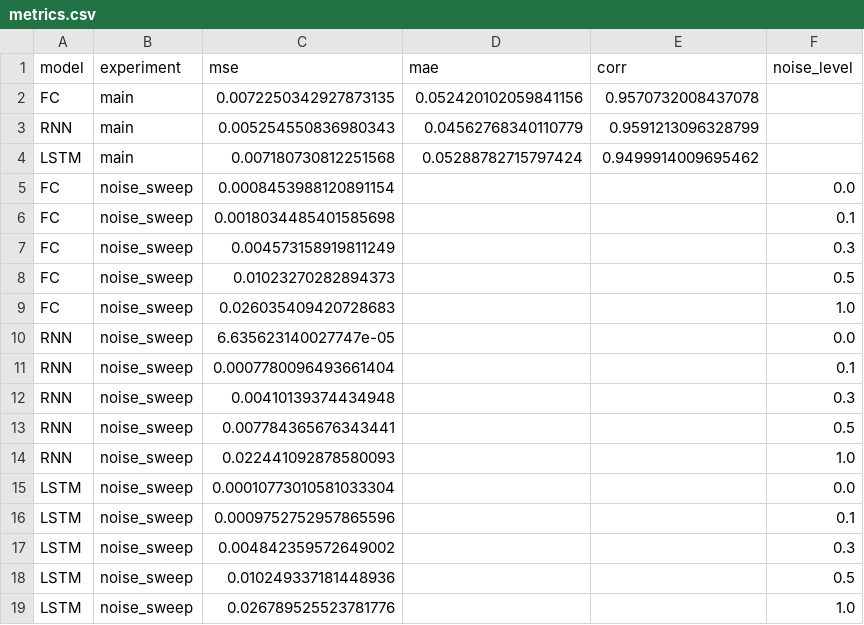
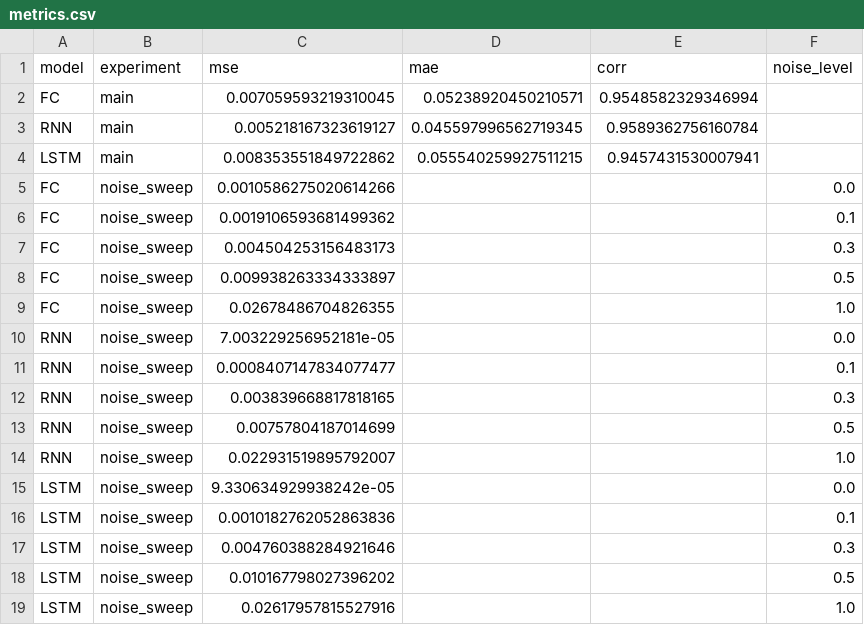
Before and after one commit to aishadahesh/uoh-ay26, a CSV file: results/metrics.csv, drawn as a sheet.

```diff
--- a/results/metrics.csv
+++ b/results/metrics.csv
@@ -1,19 +1,19 @@
 model,experiment,mse,mae,corr,noise_level
-FC,main,0.0072250342927873135,0.052420102059841156,0.9570732008437078,
-RNN,main,0.005254550836980343,0.04562768340110779,0.9591213096328799,
-LSTM,main,0.007180730812251568,0.05288782715797424,0.9499914009695462,
-FC,noise_sweep,0.0008453988120891154,,,0.0
-FC,noise_sweep,0.0018034485401585698,,,0.1
-FC,noise_sweep,0.004573158919811249,,,0.3
-FC,noise_sweep,0.01023270282894373,,,0.5
-FC,noise_sweep,0.026035409420728683,,,1.0
-RNN,noise_sweep,6.635623140027747e-05,,,0.0
-RNN,noise_sweep,0.0007780096493661404,,,0.1
-RNN,noise_sweep,0.00410139374434948,,,0.3
-RNN,noise_sweep,0.007784365676343441,,,0.5
-RNN,noise_sweep,0.022441092878580093,,,1.0
-LSTM,noise_sweep,0.00010773010581033304,,,0.0
-LSTM,noise_sweep,0.0009752752957865596,,,0.1
-LSTM,noise_sweep,0.004842359572649002,,,0.3
-LSTM,noise_sweep,0.010249337181448936,,,0.5
-LSTM,noise_sweep,0.026789525523781776,,,1.0
+FC,main,0.007059593219310045,0.05238920450210571,0.9548582329346994,
+RNN,main,0.005218167323619127,0.045597996562719345,0.9589362756160784,
+LSTM,main,0.008353551849722862,0.055540259927511215,0.9457431530007941,
+FC,noise_sweep,0.0010586275020614266,,,0.0
+FC,noise_sweep,0.0019106593681499362,,,0.1
+FC,noise_sweep,0.004504253156483173,,,0.3
+FC,noise_sweep,0.009938263334333897,,,0.5
+FC,noise_sweep,0.02678486704826355,,,1.0
+RNN,noise_sweep,7.003229256952181e-05,,,0.0
+RNN,noise_sweep,0.0008407147834077477,,,0.1
+RNN,noise_sweep,0.003839668817818165,,,0.3
+RNN,noise_sweep,0.00757804187014699,,,0.5
+RNN,noise_sweep,0.022931519895792007,,,1.0
+LSTM,noise_sweep,9.330634929938242e-05,,,0.0
+LSTM,noise_sweep,0.0010182762052863836,,,0.1
+LSTM,noise_sweep,0.004760388284921646,,,0.3
+LSTM,noise_sweep,0.010167798027396202,,,0.5
+LSTM,noise_sweep,0.02617957815527916,,,1.0
```
Also changed, not shown: 7 other files.
